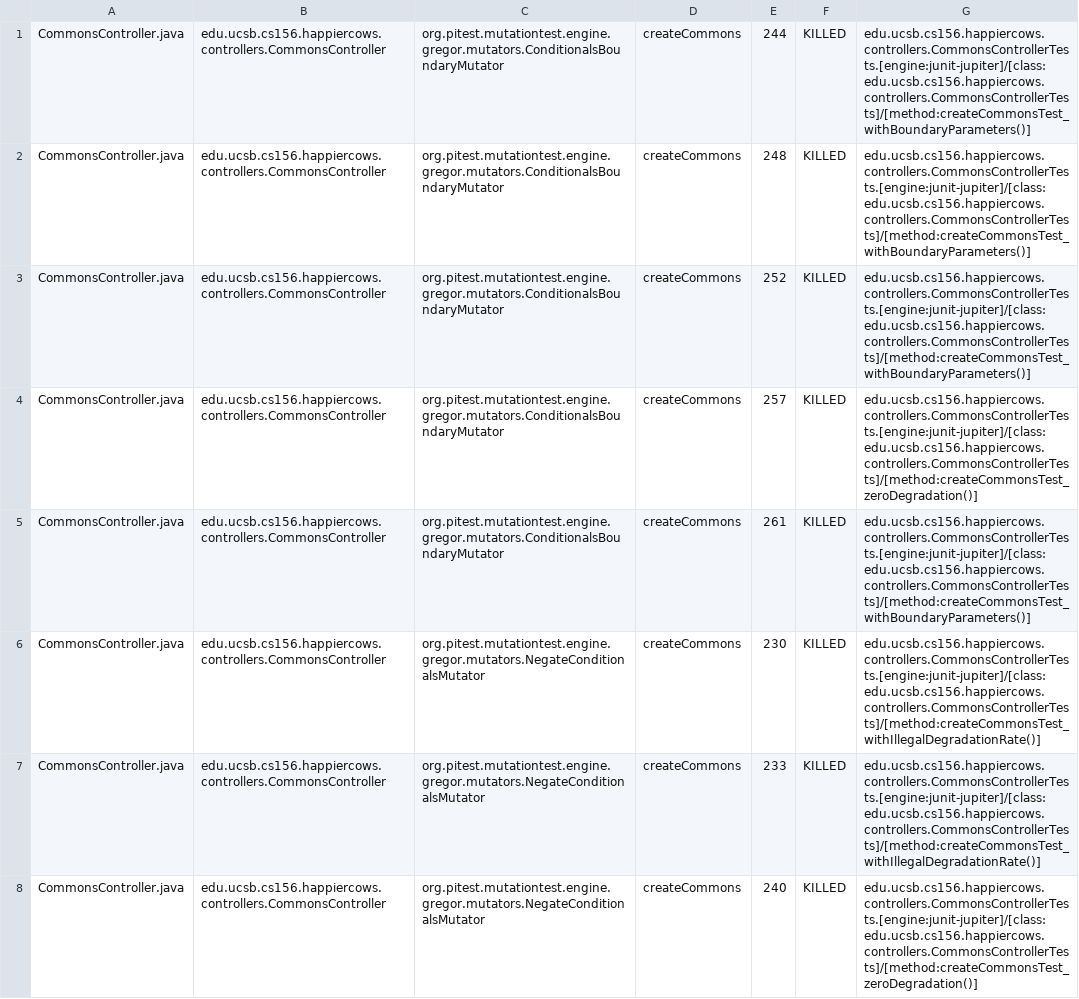
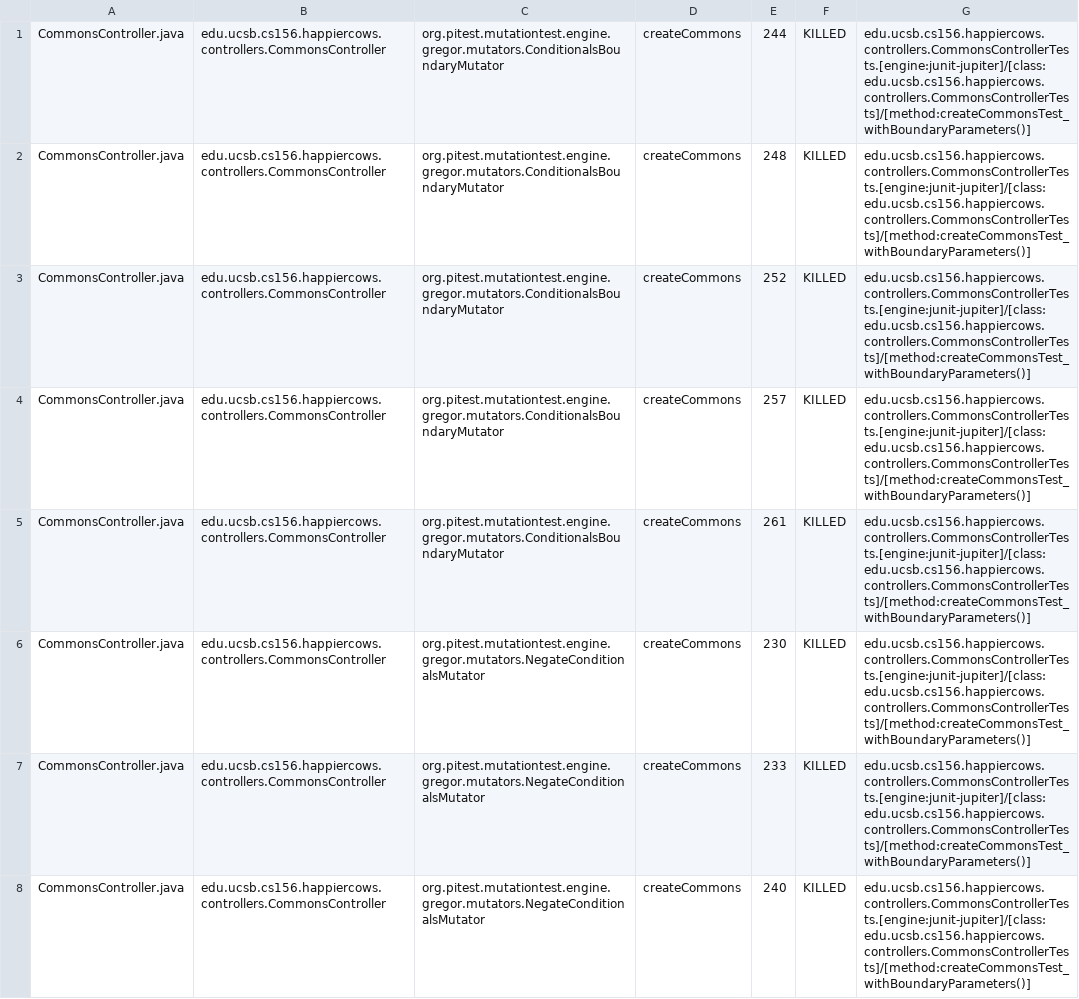
Before and after one commit to ucsb-cs156-s24/proj-happycows-s24-4pm-6, a CSV file: prs/24/pitest/mutations.csv, drawn as a sheet; only a part is shown; the diff covers the shown part only.

Commit message:
Deploying to gh-pages from @ ucsb-cs156-s24/proj-happycows-s24-4pm-6@03a546ddd827ce078cb47fa5703f3276a5191b5d 🚀

```diff
--- a/prs/24/pitest/mutations.csv
+++ b/prs/24/pitest/mutations.csv
@@ -3,6 +3,6 @@ CommonsController.java,edu.ucsb.cs156.happiercows.controllers.CommonsController,
 CommonsController.java,edu.ucsb.cs156.happiercows.controllers.CommonsController,org.pitest.mutationtest.engine.gregor.mutators.ConditionalsBoundaryMutator,createCommons,252,KILLED,edu.ucsb.cs156.happiercows.controllers.CommonsControllerTests.[engine:junit-jupiter]/[class:edu.ucsb.cs156.happiercows.controllers.CommonsControllerTests]/[method:createCommonsTest_withBoundaryParameters()]
-CommonsController.java,edu.ucsb.cs156.happiercows.controllers.CommonsController,org.pitest.mutationtest.engine.gregor.mutators.ConditionalsBoundaryMutator,createCommons,257,KILLED,edu.ucsb.cs156.happiercows.controllers.CommonsControllerTests.[engine:junit-jupiter]/[class:edu.ucsb.cs156.happiercows.controllers.CommonsControllerTests]/[method:createCommonsTest_zeroDegradation()]
+CommonsController.java,edu.ucsb.cs156.happiercows.controllers.CommonsController,org.pitest.mutationtest.engine.gregor.mutators.ConditionalsBoundaryMutator,createCommons,257,KILLED,edu.ucsb.cs156.happiercows.controllers.CommonsControllerTests.[engine:junit-jupiter]/[class:edu.ucsb.cs156.happiercows.controllers.CommonsControllerTests]/[method:createCommonsTest_withBoundaryParameters()]
 CommonsController.java,edu.ucsb.cs156.happiercows.controllers.CommonsController,org.pitest.mutationtest.engine.gregor.mutators.ConditionalsBoundaryMutator,createCommons,261,KILLED,edu.ucsb.cs156.happiercows.controllers.CommonsControllerTests.[engine:junit-jupiter]/[class:edu.ucsb.cs156.happiercows.controllers.CommonsControllerTests]/[method:createCommonsTest_withBoundaryParameters()]
-CommonsController.java,edu.ucsb.cs156.happiercows.controllers.CommonsController,org.pitest.mutationtest.engine.gregor.mutators.NegateConditionalsMutator,createCommons,230,KILLED,edu.ucsb.cs156.happiercows.controllers.CommonsControllerTests.[engine:junit-jupiter]/[class:edu.ucsb.cs156.happiercows.controllers.CommonsControllerTests]/[method:createCommonsTest_withIllegalDegradationRate()]
-CommonsController.java,edu.ucsb.cs156.happiercows.controllers.CommonsController,org.pitest.mutationtest.engine.gregor.mutators.NegateConditionalsMutator,createCommons,233,KILLED,edu.ucsb.cs156.happiercows.controllers.CommonsControllerTests.[engine:junit-jupiter]/[class:edu.ucsb.cs156.happiercows.controllers.CommonsControllerTests]/[method:createCommonsTest_withIllegalDegradationRate()]
-CommonsController.java,edu.ucsb.cs156.happiercows.controllers.CommonsController,org.pitest.mutationtest.engine.gregor.mutators.NegateConditionalsMutator,createCommons,240,KILLED,edu.ucsb.cs156.happiercows.controllers.CommonsControllerTests.[engine:junit-jupiter]/[class:edu.ucsb.cs156.happiercows.controllers.CommonsControllerTests]/[method:createCommonsTest_zeroDegradation()]
+CommonsController.java,edu.ucsb.cs156.happiercows.controllers.CommonsController,org.pitest.mutationtest.engine.gregor.mutators.NegateConditionalsMutator,createCommons,230,KILLED,edu.ucsb.cs156.happiercows.controllers.CommonsControllerTests.[engine:junit-jupiter]/[class:edu.ucsb.cs156.happiercows.controllers.CommonsControllerTests]/[method:createCommonsTest_withBoundaryParameters()]
+CommonsController.java,edu.ucsb.cs156.happiercows.controllers.CommonsController,org.pitest.mutationtest.engine.gregor.mutators.NegateConditionalsMutator,createCommons,233,KILLED,edu.ucsb.cs156.happiercows.controllers.CommonsControllerTests.[engine:junit-jupiter]/[class:edu.ucsb.cs156.happiercows.controllers.CommonsControllerTests]/[method:createCommonsTest_withBoundaryParameters()]
+CommonsController.java,edu.ucsb.cs156.happiercows.controllers.CommonsController,org.pitest.mutationtest.engine.gregor.mutators.NegateConditionalsMutator,createCommons,240,KILLED,edu.ucsb.cs156.happiercows.controllers.CommonsControllerTests.[engine:junit-jupiter]/[class:edu.ucsb.cs156.happiercows.controllers.CommonsControllerTests]/[method:createCommonsTest_withBoundaryParameters()]
```
Also changed, not shown: 62 edited cells elsewhere in this file, 48 other files.
